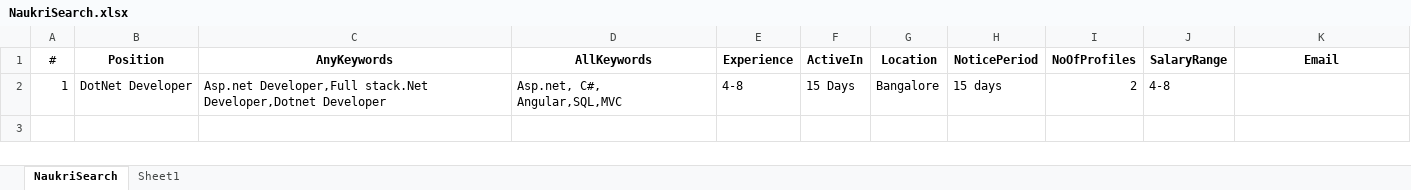
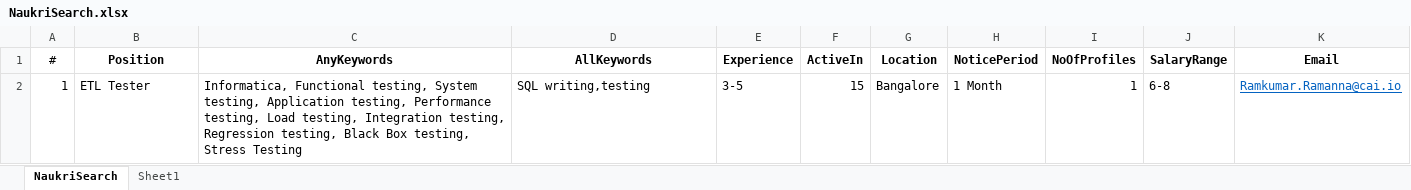
Before and after one commit to sunsiva/RPA-UiPath, an Excel workbook: Naukri_REFramework/Result/NaukriSearch.xlsx, sheet NaukriSearch, drawn as a sheet; values as stored, in another font and other column widths than the file's, no borders; removed rows and columns are numbered as before the commit, all else as after; the diff names each change by its address in the sheet, - before the commit and + after, or states it on an @@ line.

```diff
--- a/Naukri_REFramework/Result/NaukriSearch.xlsx (sheet NaukriSearch)
+++ b/Naukri_REFramework/Result/NaukriSearch.xlsx (sheet NaukriSearch)
-row 2: 1 | DotNet Developer | Asp.net Developer,Full stack.Net Developer,Dotnet Developer | Asp.net, C#, Angular,SQL,MVC | 4-8 | 15 Days | Bangalore | 15 days | 2 | 4-8
+row 2: 1 | ETL Tester | Informatica, Functional testing, System testing, Application testing, Performance testing, Load testing, Integration testing, Regression testing, Black Box testing, Stress Testing | SQL writing,testing | 3-5 | 15 | Bangalore | 1 Month | 1 | 6-8 | Ramkumar.Ramanna@cai.io
```
Also changed, not shown: sheet Sheet1, Naukri_REFramework/Data/Config.xlsx, 16 other files.
